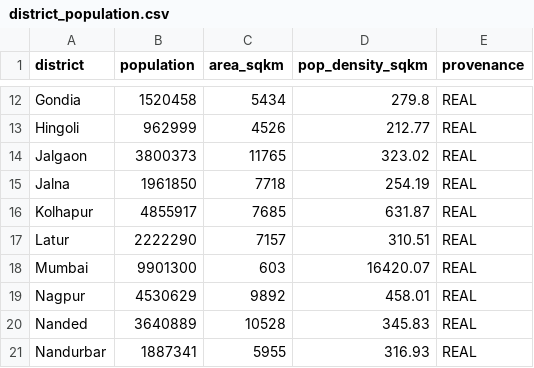
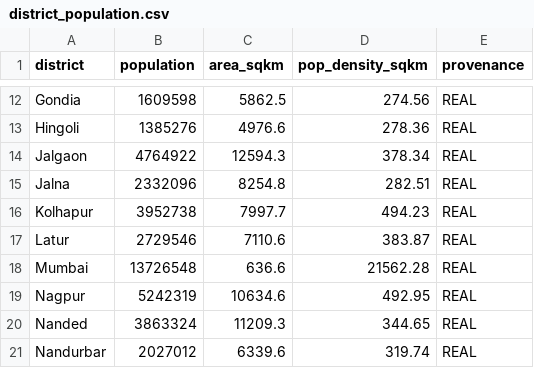
Before and after one commit to Srushti2630/disaster-healthcare-ai, a CSV file: data/processed/district_population.csv, drawn as a sheet; only a part is shown, gaps mark what is left out; the diff covers the shown part only; the diff names each change by its address in the sheet, - before the commit and + after, or states it on an @@ line.

```diff
--- a/data/processed/district_population.csv
+++ b/data/processed/district_population.csv
-B12 (population): 1520458
+B12 (population): 1609598
-C12 (area_sqkm): 5434
+C12 (area_sqkm): 5862.5
-D12 (pop_density_sqkm): 279.8
+D12 (pop_density_sqkm): 274.56
-B13 (population): 962999
+B13 (population): 1385276
-C13 (area_sqkm): 4526
+C13 (area_sqkm): 4976.6
-D13 (pop_density_sqkm): 212.77
+D13 (pop_density_sqkm): 278.36
-B14 (population): 3800373
+B14 (population): 4764922
-C14 (area_sqkm): 11765
+C14 (area_sqkm): 12594.3
-D14 (pop_density_sqkm): 323.02
+D14 (pop_density_sqkm): 378.34
-B15 (population): 1961850
+B15 (population): 2332096
-C15 (area_sqkm): 7718
+C15 (area_sqkm): 8254.8
-D15 (pop_density_sqkm): 254.19
+D15 (pop_density_sqkm): 282.51
-B16 (population): 4855917
+B16 (population): 3952738
-C16 (area_sqkm): 7685
+C16 (area_sqkm): 7997.7
-D16 (pop_density_sqkm): 631.87
+D16 (pop_density_sqkm): 494.23
-B17 (population): 2222290
+B17 (population): 2729546
-C17 (area_sqkm): 7157
+C17 (area_sqkm): 7110.6
-D17 (pop_density_sqkm): 310.51
+D17 (pop_density_sqkm): 383.87
-B18 (population): 9901300
+B18 (population): 13726548
-C18 (area_sqkm): 603
+C18 (area_sqkm): 636.6
-D18 (pop_density_sqkm): 16420.07
+D18 (pop_density_sqkm): 21562.28
-B19 (population): 4530629
+B19 (population): 5242319
-C19 (area_sqkm): 9892
+C19 (area_sqkm): 10634.6
-D19 (pop_density_sqkm): 458.01
+D19 (pop_density_sqkm): 492.95
-B20 (population): 3640889
+B20 (population): 3863324
-C20 (area_sqkm): 10528
+C20 (area_sqkm): 11209.3
-D20 (pop_density_sqkm): 345.83
+D20 (pop_density_sqkm): 344.65
-B21 (population): 1887341
+B21 (population): 2027012
-C21 (area_sqkm): 5955
+C21 (area_sqkm): 6339.6
-D21 (pop_density_sqkm): 316.93
+D21 (pop_density_sqkm): 319.74
```
Also changed, not shown: 75 edited cells elsewhere in this file, data/processed/district_capacity.csv, 1 other file.
